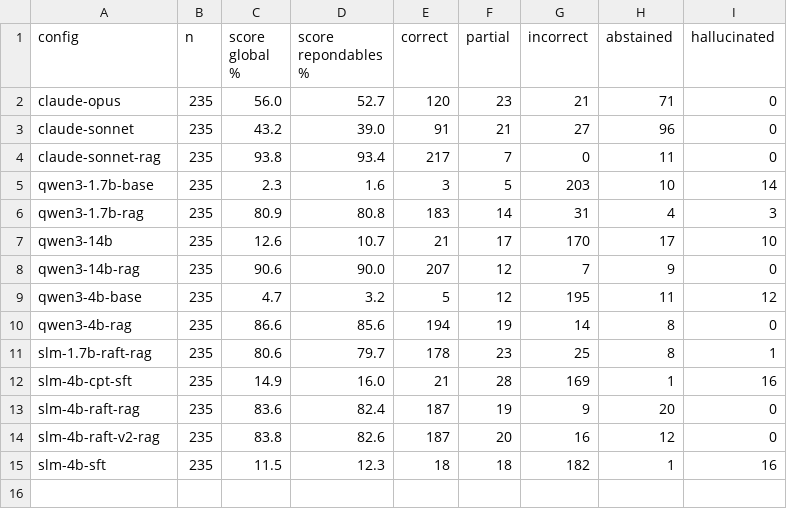
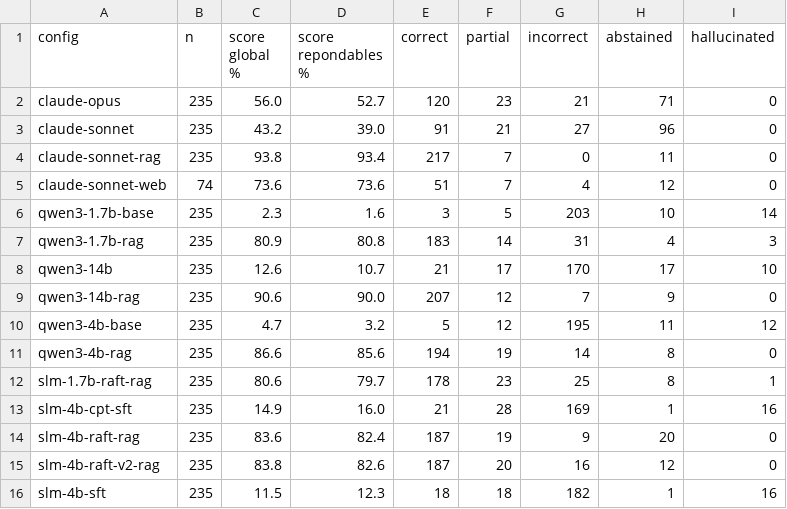
Before and after one commit to Nathan-Albalat/OverwatchSLM, a CSV file: eval/report/global.csv, drawn as a sheet.

```diff
--- a/eval/report/global.csv
+++ b/eval/report/global.csv
@@ -4,2 +4,3 @@ claude-sonnet;235;43.2;39.0;91;21;27;96;0
 claude-sonnet-rag;235;93.8;93.4;217;7;0;11;0
+claude-sonnet-web;74;73.6;73.6;51;7;4;12;0
 qwen3-1.7b-base;235;2.3;1.6;3;5;203;10;14
```
Also changed, not shown: eval/report/categories.csv, eval/report/hallucination.csv, 5 other files.
